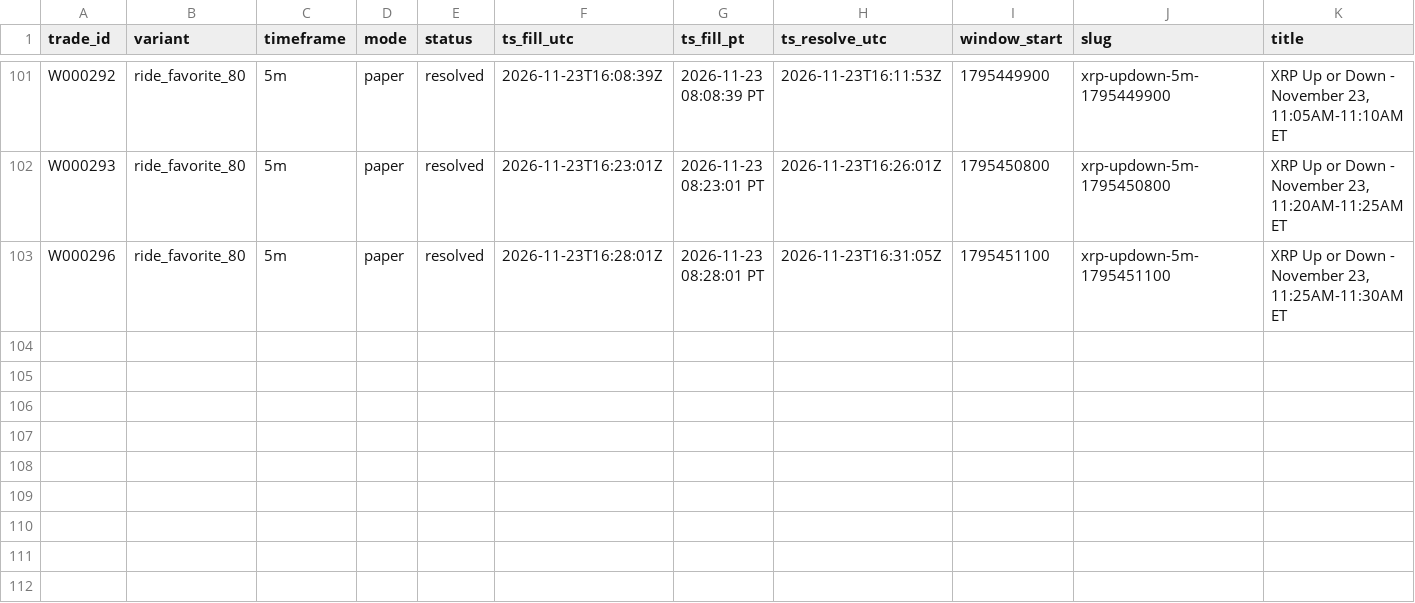
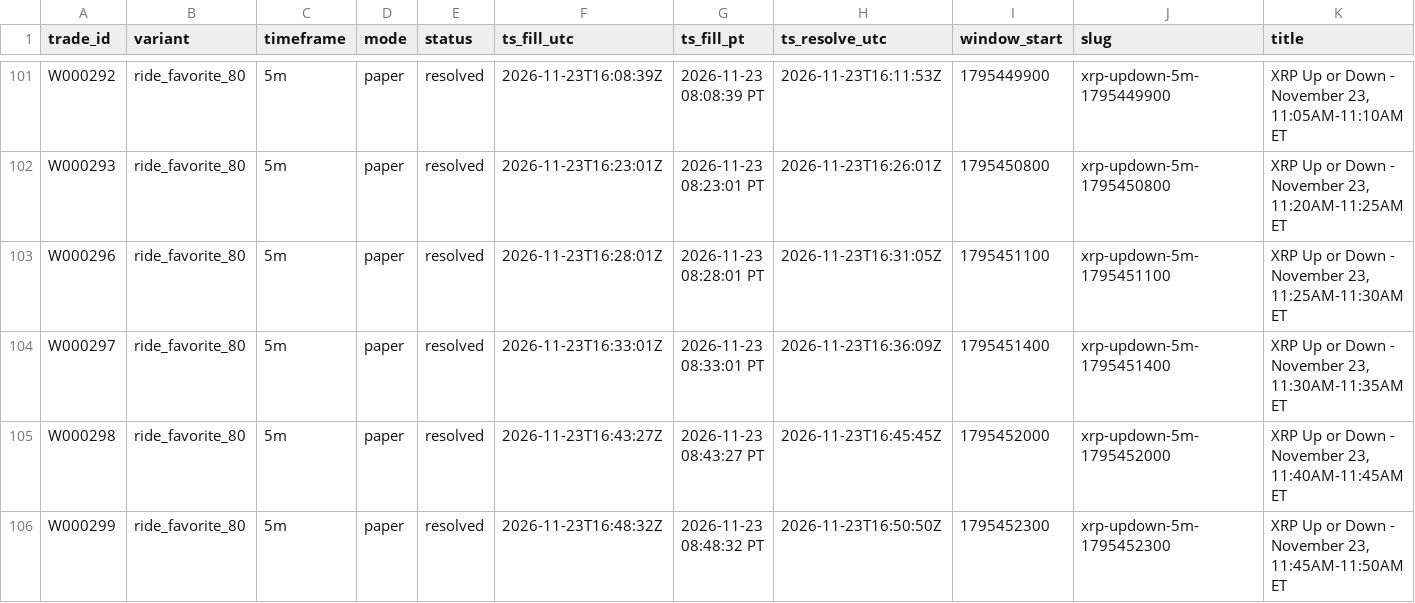
Before and after one commit to michaeldeuchar-dotcom/xrp-paper-bot, a CSV file: data/week2/trades_ride_favorite_80.csv, drawn as a sheet; only a part is shown, gaps mark what is left out; rows hold the shown columns only; the diff names each change by its address in the sheet, - before the commit and + after, or states it on an @@ line.

```diff
--- a/data/week2/trades_ride_favorite_80.csv
+++ b/data/week2/trades_ride_favorite_80.csv
+row 104: W000297 | ride_favorite_80 | 5m | paper | resolved | 2026-11-23T16:33:01Z | 2026-11-23 08:33:01 PT | 2026-11-23T16:36:09Z | 1795451400 | xrp-updown-5m-1795451400 | XRP Up or Down - November 23, 11:30AM-11:35AM ET
+row 105: W000298 | ride_favorite_80 | 5m | paper | resolved | 2026-11-23T16:43:27Z | 2026-11-23 08:43:27 PT | 2026-11-23T16:45:45Z | 1795452000 | xrp-updown-5m-1795452000 | XRP Up or Down - November 23, 11:40AM-11:45AM ET
+row 106: W000299 | ride_favorite_80 | 5m | paper | resolved | 2026-11-23T16:48:32Z | 2026-11-23 08:48:32 PT | 2026-11-23T16:50:50Z | 1795452300 | xrp-updown-5m-1795452300 | XRP Up or Down - November 23, 11:45AM-11:50AM ET
```
Also changed, not shown: data/week2/auto_pick_switches.csv, 5 other files.
